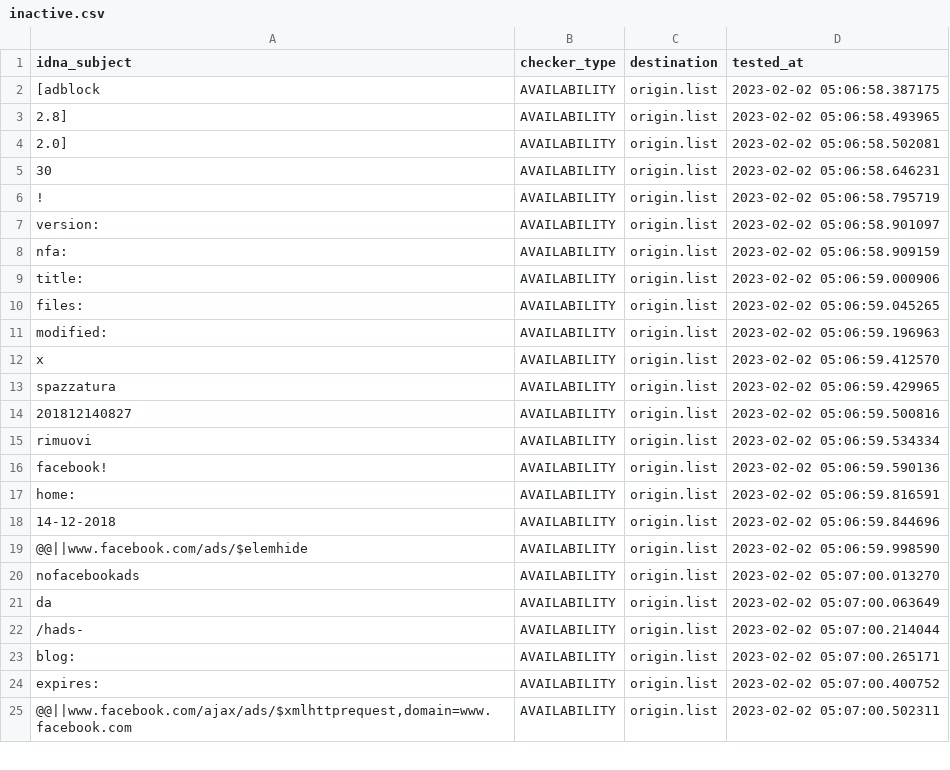
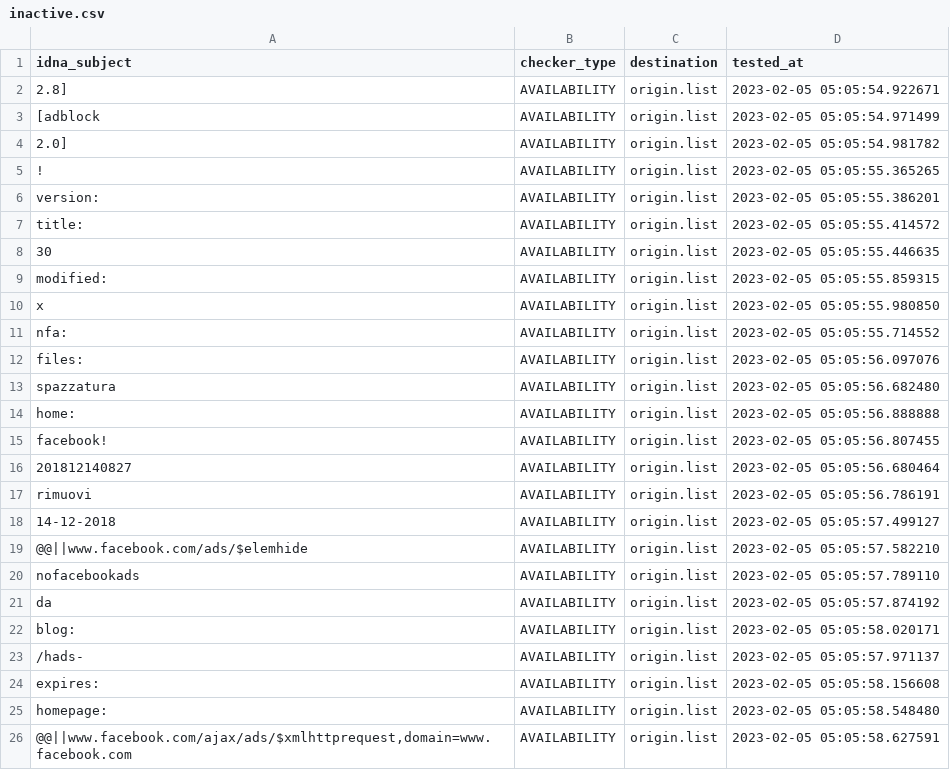
Before and after one commit to dead-hosts/xfiles_facebook_git_gioxx, a CSV file: .pyfunceble/inactive.csv, drawn as a sheet; only a part is shown; the diff covers the shown part only.

Commit message:
[Final/Result][Dead-Hosts::xfiles_facebook_git_gioxx] [GHA skip]
nCoRE_Jkyt61_03rrleKX10P

```diff
--- a/.pyfunceble/inactive.csv
+++ b/.pyfunceble/inactive.csv
@@ -1,25 +1,26 @@
 idna_subject,checker_type,destination,tested_at
-[adblock,AVAILABILITY,origin.list,2023-02-02 05:06:58.387175
-2.8],AVAILABILITY,origin.list,2023-02-02 05:06:58.493965
-2.0],AVAILABILITY,origin.list,2023-02-02 05:06:58.502081
-30,AVAILABILITY,origin.list,2023-02-02 05:06:58.646231
-!,AVAILABILITY,origin.list,2023-02-02 05:06:58.795719
-version:,AVAILABILITY,origin.list,2023-02-02 05:06:58.901097
-nfa:,AVAILABILITY,origin.list,2023-02-02 05:06:58.909159
-title:,AVAILABILITY,origin.list,2023-02-02 05:06:59.000906
-files:,AVAILABILITY,origin.list,2023-02-02 05:06:59.045265
-modified:,AVAILABILITY,origin.list,2023-02-02 05:06:59.196963
-x,AVAILABILITY,origin.list,2023-02-02 05:06:59.412570
-spazzatura,AVAILABILITY,origin.list,2023-02-02 05:06:59.429965
-201812140827,AVAILABILITY,origin.list,2023-02-02 05:06:59.500816
-rimuovi,AVAILABILITY,origin.list,2023-02-02 05:06:59.534334
-facebook!,AVAILABILITY,origin.list,2023-02-02 05:06:59.590136
-home:,AVAILABILITY,origin.list,2023-02-02 05:06:59.816591
-14-12-2018,AVAILABILITY,origin.list,2023-02-02 05:06:59.844696
-@@||www.facebook.com/ads/$elemhide,AVAILABILITY,origin.list,2023-02-02 05:06:59.998590
-nofacebookads,AVAILABILITY,origin.list,2023-02-02 05:07:00.013270
-da,AVAILABILITY,origin.list,2023-02-02 05:07:00.063649
-/hads-,AVAILABILITY,origin.list,2023-02-02 05:07:00.214044
-blog:,AVAILABILITY,origin.list,2023-02-02 05:07:00.265171
-expires:,AVAILABILITY,origin.list,2023-02-02 05:07:00.400752
-"@@||www.facebook.com/ajax/ads/$xmlhttprequest,domain=www.facebook.com",AVAILABILITY,origin.list,2023-02-02 05:07:00.502311
+2.8],AVAILABILITY,origin.list,2023-02-05 05:05:54.922671
+[adblock,AVAILABILITY,origin.list,2023-02-05 05:05:54.971499
+2.0],AVAILABILITY,origin.list,2023-02-05 05:05:54.981782
+!,AVAILABILITY,origin.list,2023-02-05 05:05:55.365265
+version:,AVAILABILITY,origin.list,2023-02-05 05:05:55.386201
+title:,AVAILABILITY,origin.list,2023-02-05 05:05:55.414572
+30,AVAILABILITY,origin.list,2023-02-05 05:05:55.446635
+modified:,AVAILABILITY,origin.list,2023-02-05 05:05:55.859315
+x,AVAILABILITY,origin.list,2023-02-05 05:05:55.980850
+nfa:,AVAILABILITY,origin.list,2023-02-05 05:05:55.714552
+files:,AVAILABILITY,origin.list,2023-02-05 05:05:56.097076
+spazzatura,AVAILABILITY,origin.list,2023-02-05 05:05:56.682480
+home:,AVAILABILITY,origin.list,2023-02-05 05:05:56.888888
+facebook!,AVAILABILITY,origin.list,2023-02-05 05:05:56.807455
+201812140827,AVAILABILITY,origin.list,2023-02-05 05:05:56.680464
+rimuovi,AVAILABILITY,origin.list,2023-02-05 05:05:56.786191
+14-12-2018,AVAILABILITY,origin.list,2023-02-05 05:05:57.499127
+@@||www.facebook.com/ads/$elemhide,AVAILABILITY,origin.list,2023-02-05 05:05:57.582210
+nofacebookads,AVAILABILITY,origin.list,2023-02-05 05:05:57.789110
+da,AVAILABILITY,origin.list,2023-02-05 05:05:57.874192
+blog:,AVAILABILITY,origin.list,2023-02-05 05:05:58.020171
+/hads-,AVAILABILITY,origin.list,2023-02-05 05:05:57.971137
+expires:,AVAILABILITY,origin.list,2023-02-05 05:05:58.156608
+homepage:,AVAILABILITY,origin.list,2023-02-05 05:05:58.548480
+"@@||www.facebook.com/ajax/ads/$xmlhttprequest,domain=www.facebook.com",AVAILABILITY,origin.list,2023-02-05 05:05:58.627591
```
Also changed, not shown: 1 added row, 2 removed rows and 7 edited cells elsewhere in this file, 8 other files.
